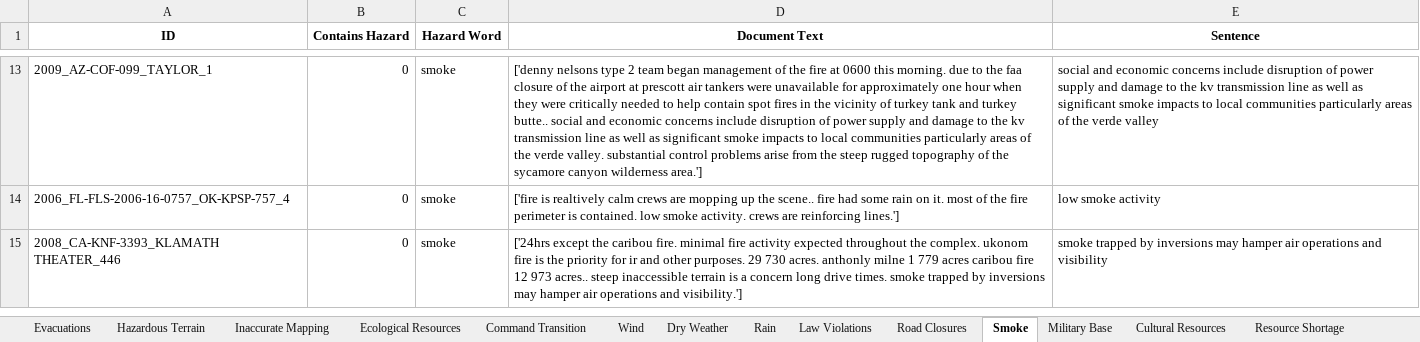
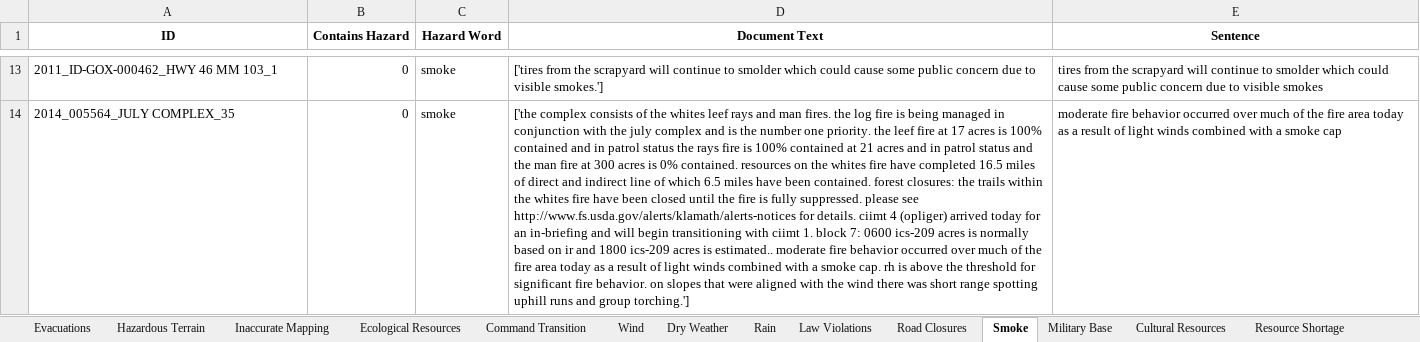
Before and after one commit to nasa/mika, an Excel workbook: examples/HEAT/Journal_TBD/topic_model_results/hazard_extraction_accuracy.xlsx, sheet Smoke, drawn as a sheet; only a part is shown, gaps mark what is left out; values as stored, in another font and other column widths than the file's, no borders; removed rows and columns are numbered as before the commit, all else as after; the diff covers the shown part only; the diff names each change by its address in the sheet, - before the commit and + after, or states it on an @@ line.

```diff
--- a/examples/HEAT/Journal_TBD/topic_model_results/hazard_extraction_accuracy.xlsx (sheet Smoke)
+++ b/examples/HEAT/Journal_TBD/topic_model_results/hazard_extraction_accuracy.xlsx (sheet Smoke)
-A13 (ID): 2009_AZ-COF-099_TAYLOR_1
+A13 (ID): 2011_ID-GOX-000462_HWY 46 MM 103_1
-D13 (Document Text): ['denny nelsons type 2 team began management of the fire at 0600 this morning. due to the faa closure of the airport at prescott air tankers were unavailable for approximately one hour when they were critically needed to help contain spot fires in the vicinity of turkey tank and turkey butte.. social and economic concerns include disruption of power supply and damage to the kv transmission line as well as significant smoke impacts to local communities particularly areas of the verde valley. substantial control problems arise from the steep rugged topography of the sycamore canyon wilderness area.']
+D13 (Document Text): ['tires from the scrapyard will continue to smolder which could cause some public concern due to visible smokes.']
-E13 (Sentence): social and economic concerns include disruption of power supply and damage to the kv transmission line as well as significant smoke impacts to local communities particularly areas of the verde valley
+E13 (Sentence): tires from the scrapyard will continue to smolder which could cause some public concern due to visible smokes
-row 14: 2006_FL-FLS-2006-16-0757_OK-KPSP-757_4 | 0 | smoke | ['fire is realtively calm crews are mopping up the scene.. fire had some rain on it. most of the fire perimeter is contained. low smoke activity. crews are reinforcing lines.'] | low smoke activity
-A14 (ID): 2008_CA-KNF-3393_KLAMATH THEATER_446
+A14 (ID): 2014_005564_JULY COMPLEX_35
-D14 (Document Text): ['24hrs except the caribou fire. minimal fire activity expected throughout the complex. ukonom fire is the priority for ir and other purposes. 29 730 acres. anthonly milne 1 779 acres caribou fire 12 973 acres.. steep inaccessible terrain is a concern long drive times. smoke trapped by inversions may hamper air operations and visibility.']
+D14 (Document Text): ['the complex consists of the whites leef rays and man fires. the log fire is being managed in conjunction with the july complex and is the number one priority. the leef fire at 17 acres is 100% contained and in patrol status the rays fire is 100% contained at 21 acres and in patrol status and the man fire at 300 acres is 0% contained. resources on the whites fire have completed 16.5 miles of direct and indirect line of which 6.5 miles have been contained. forest closures: the trails within the whites fire have been closed until the fire is fully suppressed. please see http://www.fs.usda.gov/alerts/klamath/alerts-notices for details. ciimt 4 (opliger) arrived today for an in-briefing and will begin transitioning with ciimt 1. block 7: 0600 ics-209 acres is normally based on ir and 1800 ics-209 acres is estimated.. moderate fire behavior occurred over much of the fire area today as a result of light winds combined with a smoke cap. rh is above the threshold for significant fire behavior. on slopes that were aligned with the wind there was short range spotting uphill runs and group torching.']
-E14 (Sentence): smoke trapped by inversions may hamper air operations and visibility
+E14 (Sentence): moderate fire behavior occurred over much of the fire area today as a result of light winds combined with a smoke cap
```
Also changed, not shown: 2 added rows, 1 removed row and 33 edited cells elsewhere in this sheet, sheet Ecological Resources, sheet Law Violations, sheet Resource Shortage, sheet Rain, sheet Cultural Resources, sheet Road Closures, 12 more sheets, examples/HEAT/Journal_TBD/topic_model_results/hazard_extraction_mismatches.xlsx, 12 other files.
